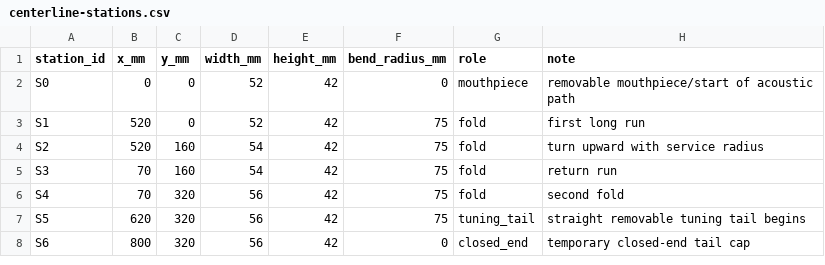
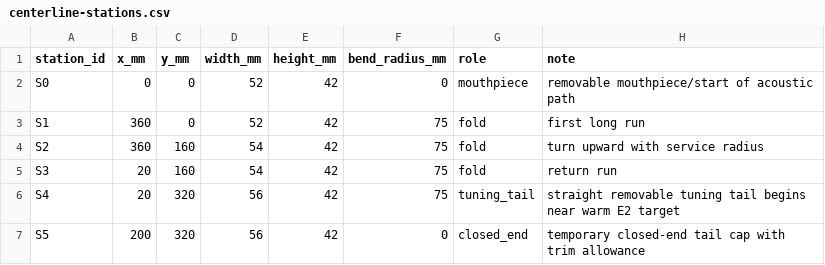
Before and after one commit to tonykoop/claude-skills, a CSV file: skills/instrument-maker-v4/examples/folded-drone/centerline-stations.csv, drawn as a sheet.

Commit message:
Fix folded drone DXF continuity

```diff
--- a/skills/instrument-maker-v4/examples/folded-drone/centerline-stations.csv
+++ b/skills/instrument-maker-v4/examples/folded-drone/centerline-stations.csv
@@ -2,7 +2,6 @@ station_id,x_mm,y_mm,width_mm,height_mm,bend_radius_mm,role,note
 S0,0,0,52,42,0,mouthpiece,removable mouthpiece/start of acoustic path
-S1,520,0,52,42,75,fold,first long run
-S2,520,160,54,42,75,fold,turn upward with service radius
-S3,70,160,54,42,75,fold,return run
-S4,70,320,56,42,75,fold,second fold
-S5,620,320,56,42,75,tuning_tail,straight removable tuning tail begins
-S6,800,320,56,42,0,closed_end,temporary closed-end tail cap
+S1,360,0,52,42,75,fold,first long run
+S2,360,160,54,42,75,fold,turn upward with service radius
+S3,20,160,54,42,75,fold,return run
+S4,20,320,56,42,75,tuning_tail,straight removable tuning tail begins near warm E2 target
+S5,200,320,56,42,0,closed_end,temporary closed-end tail cap with trim allowance
```
Also changed, not shown: 3 other files.
